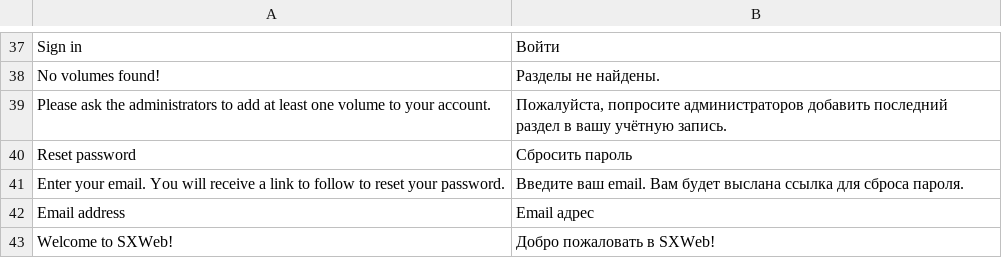
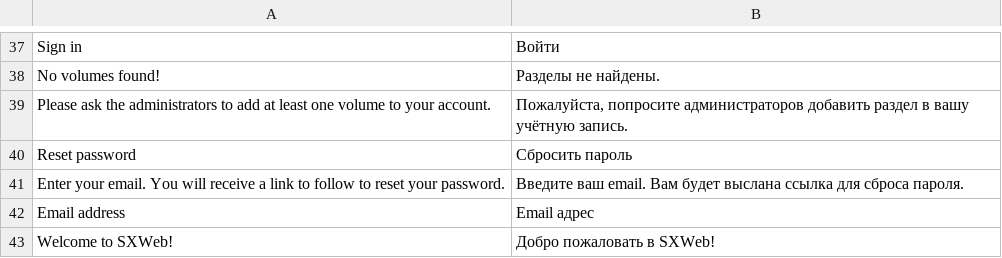
Before and after one commit to bvcsource/sxweb, a CSV file: application/languages/ru.csv, drawn as a sheet; only a part is shown, gaps mark what is left out.

Commit message:
Updated translations

```diff
--- a/application/languages/ru.csv
+++ b/application/languages/ru.csv
@@ -38,3 +38,3 @@
 "No volumes found!","Разделы не найдены."
-"Please ask the administrators to add at least one volume to your account.","Пожалуйста, попросите администраторов добавить последний раздел в вашу учётную запись."
+"Please ask the administrators to add at least one volume to your account.","Пожалуйста, попросите администраторов добавить раздел в вашу учётную запись."
 "Reset password","Сбросить пароль"
```
Also changed, not shown: application/languages/it.csv.
